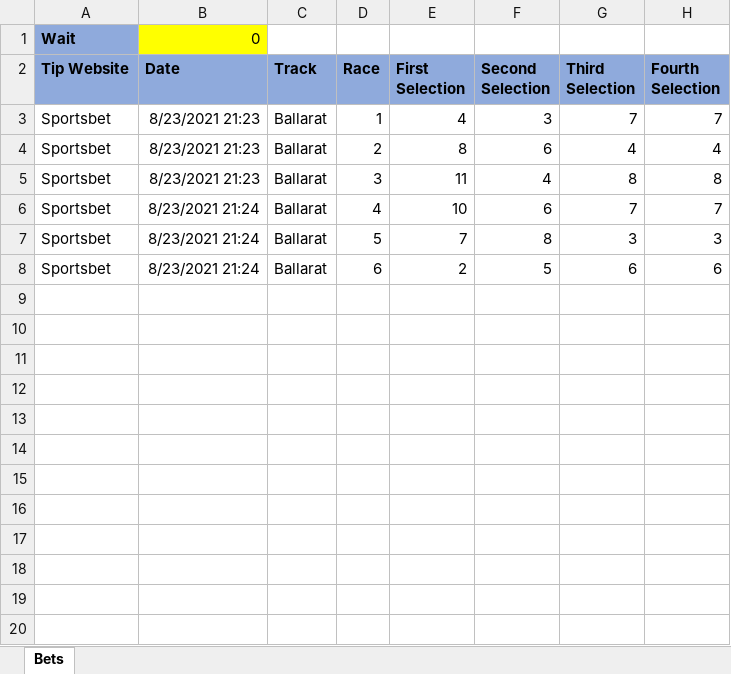
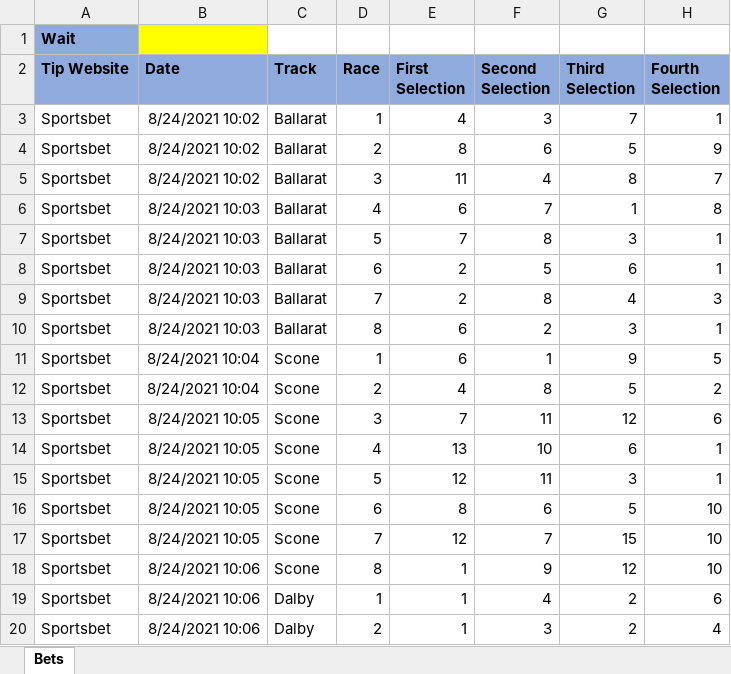
Before and after one commit to Rapid1898-code/Upwork, an Excel workbook: Ethan/ScrapeBets.xlsx, sheet Bets, drawn as a sheet; only a part is shown; values as stored, in another font and other column widths than the file's, no borders; the diff covers the shown part only; the diff names each change by its address in the sheet, - before the commit and + after, or states it on an @@ line.

```diff
--- a/Ethan/ScrapeBets.xlsx (sheet Bets)
+++ b/Ethan/ScrapeBets.xlsx (sheet Bets)
-B1 (Date): 0
+B1 (Date): (empty)
-B3:B5 (Date): 8/23/2021 21:23
+B3:B5 (Date): 8/24/2021 10:02
-H3 (Fourth Selection): 7
+H3 (Fourth Selection): 1
-G4 (Third Selection): 4
+G4 (Third Selection): 5
-H4 (Fourth Selection): 4
+H4 (Fourth Selection): 9
-H5 (Fourth Selection): 8
+H5 (Fourth Selection): 7
-B6:B8 (Date): 8/23/2021 21:24
+B6:B8 (Date): 8/24/2021 10:03
-E6 (First Selection): 10
+E6 (First Selection): 6
-F6 (Second Selection): 6
+F6 (Second Selection): 7
-G6 (Third Selection): 7
+G6 (Third Selection): 1
-H6 (Fourth Selection): 7
+H6 (Fourth Selection): 8
-H7 (Fourth Selection): 3
+H7 (Fourth Selection): 1
-H8 (Fourth Selection): 6
+H8 (Fourth Selection): 1
+row 9: Sportsbet | 8/24/2021 10:03 | Ballarat | 7 | 2 | 8 | 4 | 3
+row 10: Sportsbet | 8/24/2021 10:03 | Ballarat | 8 | 6 | 2 | 3 | 1
+row 11: Sportsbet | 8/24/2021 10:04 | Scone | 1 | 6 | 1 | 9 | 5
+row 12: Sportsbet | 8/24/2021 10:04 | Scone | 2 | 4 | 8 | 5 | 2
+row 13: Sportsbet | 8/24/2021 10:05 | Scone | 3 | 7 | 11 | 12 | 6
+row 14: Sportsbet | 8/24/2021 10:05 | Scone | 4 | 13 | 10 | 6 | 1
+row 15: Sportsbet | 8/24/2021 10:05 | Scone | 5 | 12 | 11 | 3 | 1
+row 16: Sportsbet | 8/24/2021 10:05 | Scone | 6 | 8 | 6 | 5 | 10
+row 17: Sportsbet | 8/24/2021 10:05 | Scone | 7 | 12 | 7 | 15 | 10
+row 18: Sportsbet | 8/24/2021 10:06 | Scone | 8 | 1 | 9 | 12 | 10
+row 19: Sportsbet | 8/24/2021 10:06 | Dalby | 1 | 1 | 4 | 2 | 6
+row 20: Sportsbet | 8/24/2021 10:06 | Dalby | 2 | 1 | 3 | 2 | 4
```
Also changed, not shown: 70 added rows elsewhere in this sheet, Ethan/ExampleScrapeBets.xlsx, 1 other file.
